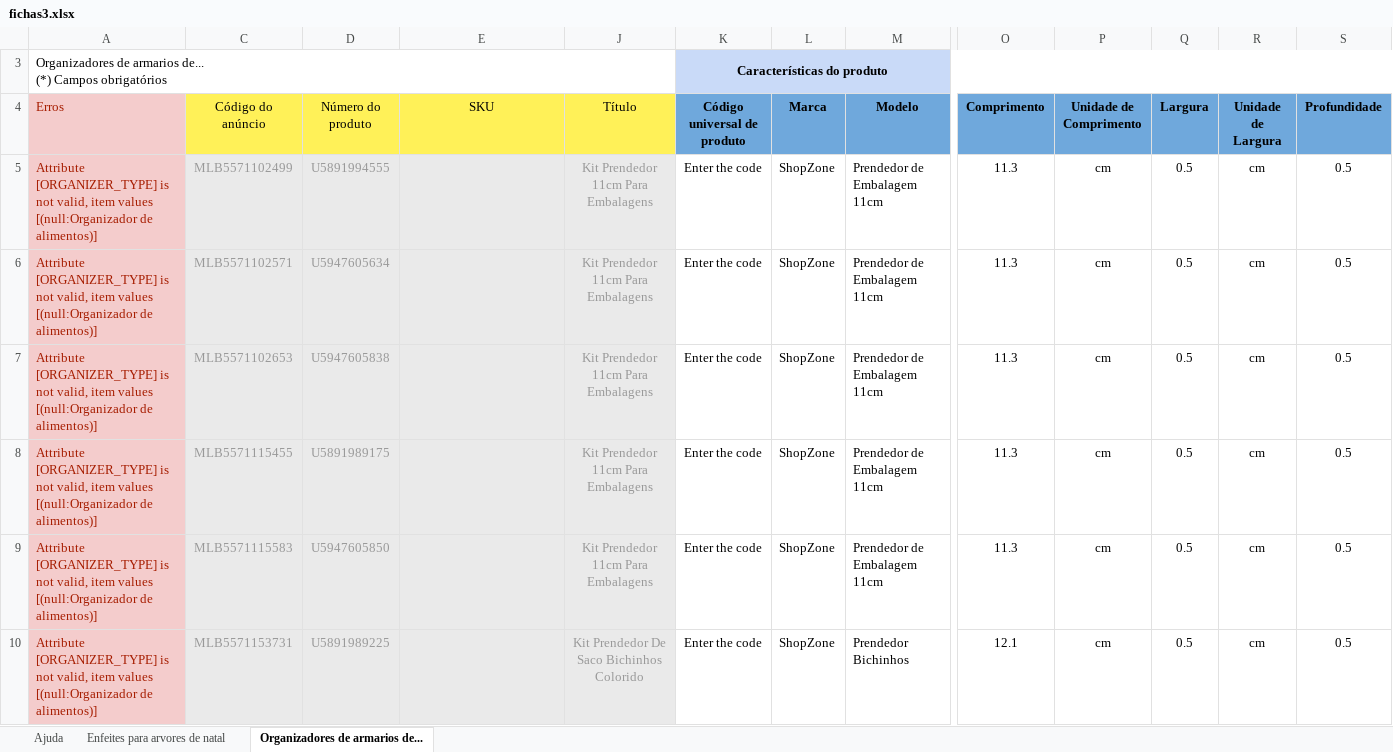
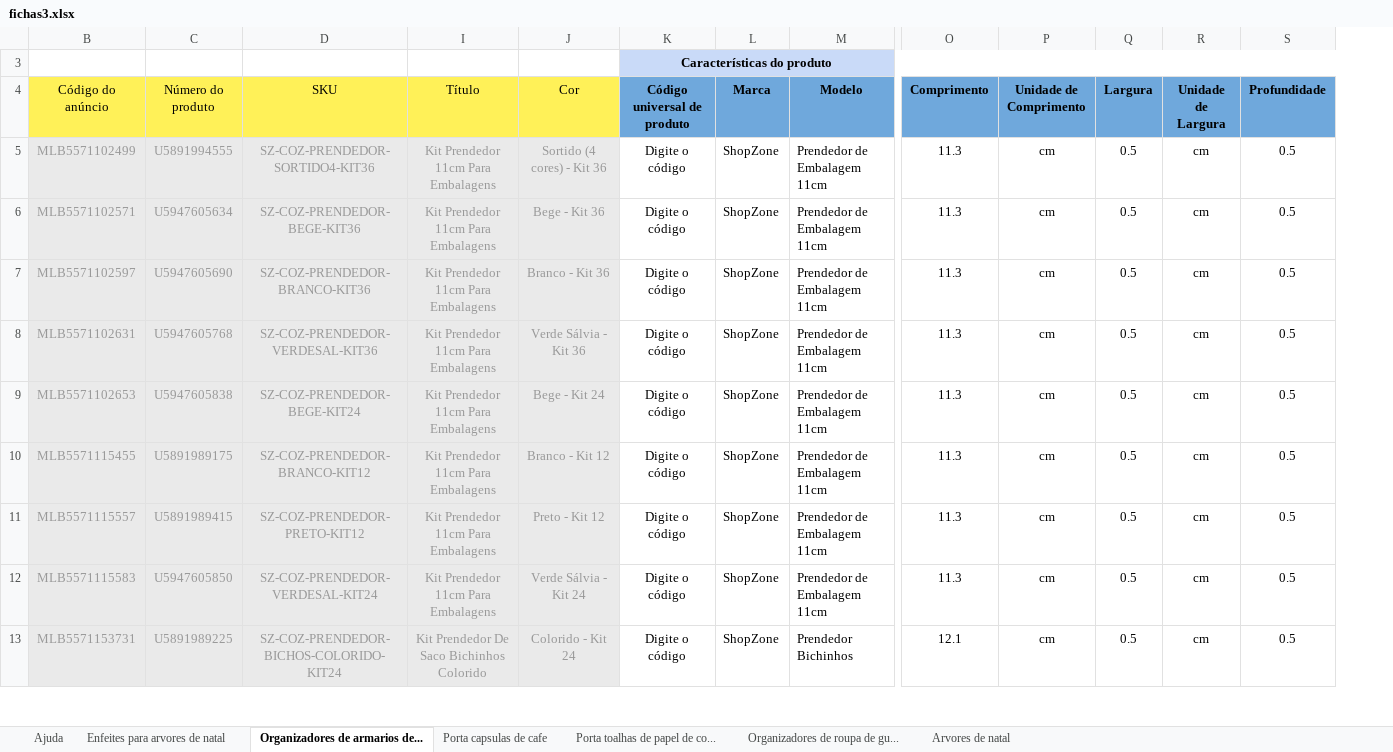
Before and after one commit to wpaginas/shopzone-imagens, an Excel workbook: tmp-ml/fichas3.xlsx, sheet Organizadores de armarios de..., drawn as a sheet; only a part is shown, gaps mark what is left out; values as stored, in another font and other column widths than the file's, no borders; conditional formats not drawn; removed rows and columns are numbered as before the commit, all else as after; rows hold the shown columns only; ↵ is a line break in a cell; the diff covers the shown part only; the diff names each change by its address in the sheet, - before the commit and + after, or states it on an @@ line.

```diff
--- a/tmp-ml/fichas3.xlsx (sheet Organizadores de armarios de...)
+++ b/tmp-ml/fichas3.xlsx (sheet Organizadores de armarios de...)
+sheet tab: Porta capsulas de cafe
+sheet tab: Porta toalhas de papel de co...
+sheet tab: Organizadores de roupa de gu...
+sheet tab: Arvores de natal
@@ column A (Erros) hidden, row 3: Organizadores de armarios de... ↵ (*) Campos obrigatórios; rows 5-10: all Attribute [ORGANIZER_TYPE] is not valid, item values [(null:Organizador de alimentos)] @@
+column J (Cor), rows 5-6: Sortido (4 cores) - Kit 36 | Bege - Kit 36; rows 9-10: Bege - Kit 24 | Branco - Kit 12; rows 12-13: Verde Sálvia - Kit 24 | Colorido - Kit 24
-D5 (SKU): (empty)
+D5 (SKU): SZ-COZ-PRENDEDOR-SORTIDO4-KIT36
-K5:K6 (Código universal de produto): Enter the code
+K5:K6 (Código universal de produto): Digite o código
-D6 (SKU): (empty)
+D6 (SKU): SZ-COZ-PRENDEDOR-BEGE-KIT36
+row 7: MLB5571102597 | U5947605690 | SZ-COZ-PRENDEDOR-BRANCO-KIT36 | Kit Prendedor 11cm Para Embalagens | Branco - Kit 36 | Digite o código | ShopZone | Prendedor de Embalagem 11cm | 11.3 | cm | 0.5 | cm | 0.5
+row 8: MLB5571102631 | U5947605768 | SZ-COZ-PRENDEDOR-VERDESAL-KIT36 | Kit Prendedor 11cm Para Embalagens | Verde Sálvia - Kit 36 | Digite o código | ShopZone | Prendedor de Embalagem 11cm | 11.3 | cm | 0.5 | cm | 0.5
-D9 (SKU): (empty)
+D9 (SKU): SZ-COZ-PRENDEDOR-BEGE-KIT24
-K9:K10 (Código universal de produto): Enter the code
+K9:K10 (Código universal de produto): Digite o código
-D10 (SKU): (empty)
+D10 (SKU): SZ-COZ-PRENDEDOR-BRANCO-KIT12
+row 11: MLB5571115557 | U5891989415 | SZ-COZ-PRENDEDOR-PRETO-KIT12 | Kit Prendedor 11cm Para Embalagens | Preto - Kit 12 | Digite o código | ShopZone | Prendedor de Embalagem 11cm | 11.3 | cm | 0.5 | cm | 0.5
-D12 (SKU): (empty)
+D12 (SKU): SZ-COZ-PRENDEDOR-VERDESAL-KIT24
-K12:K13 (Código universal de produto): Enter the code
+K12:K13 (Código universal de produto): Digite o código
-D13 (SKU): (empty)
+D13 (SKU): SZ-COZ-PRENDEDOR-BICHOS-COLORIDO-KIT24
```
Also changed, not shown: 18 edited cells elsewhere in this sheet, sheet Enfeites para arvores de natal, sheet Ajuda, hidden cells.
